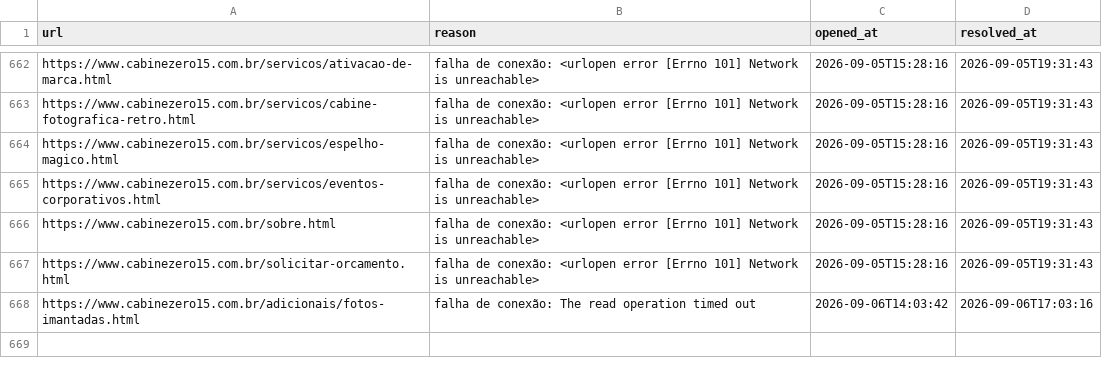
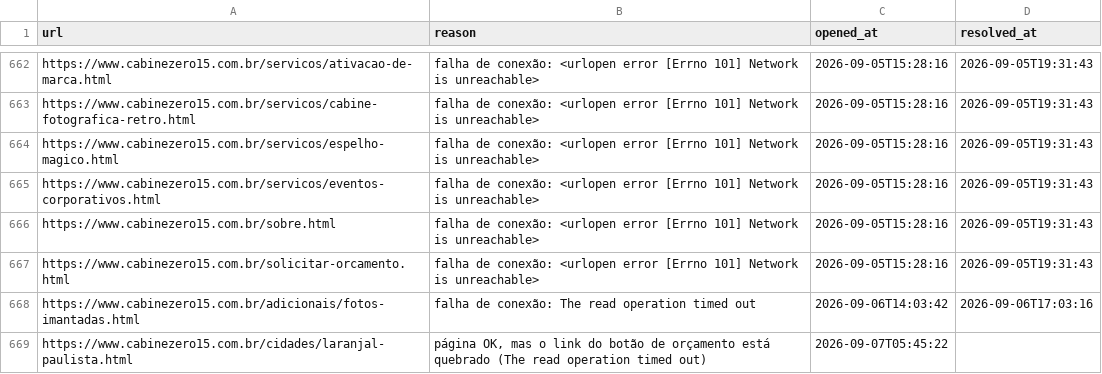
Before and after one commit to AlmiroJunior/monitor-cz15, a CSV file: data/incidents_week.csv, drawn as a sheet; only a part is shown, gaps mark what is left out.

```diff
--- a/data/incidents_week.csv
+++ b/data/incidents_week.csv
@@ -668 +668,2 @@ https://www.cabinezero15.com.br/solicitar-orcamento.html,falha de conexão: <url
 https://www.cabinezero15.com.br/adicionais/fotos-imantadas.html,falha de conexão: The read operation timed out,2026-09-06T14:03:42,2026-09-06T17:03:16
+https://www.cabinezero15.com.br/cidades/laranjal-paulista.html,"página OK, mas o link do botão de orçamento está quebrado (The read operation timed out)",2026-09-07T05:45:22,
```
